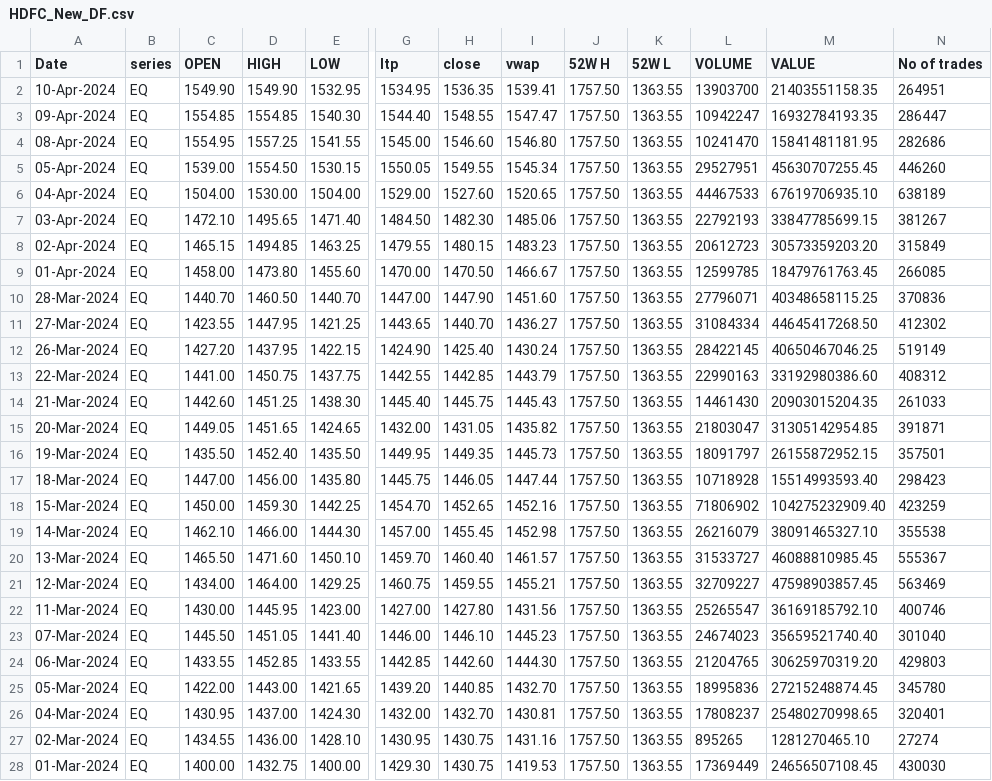
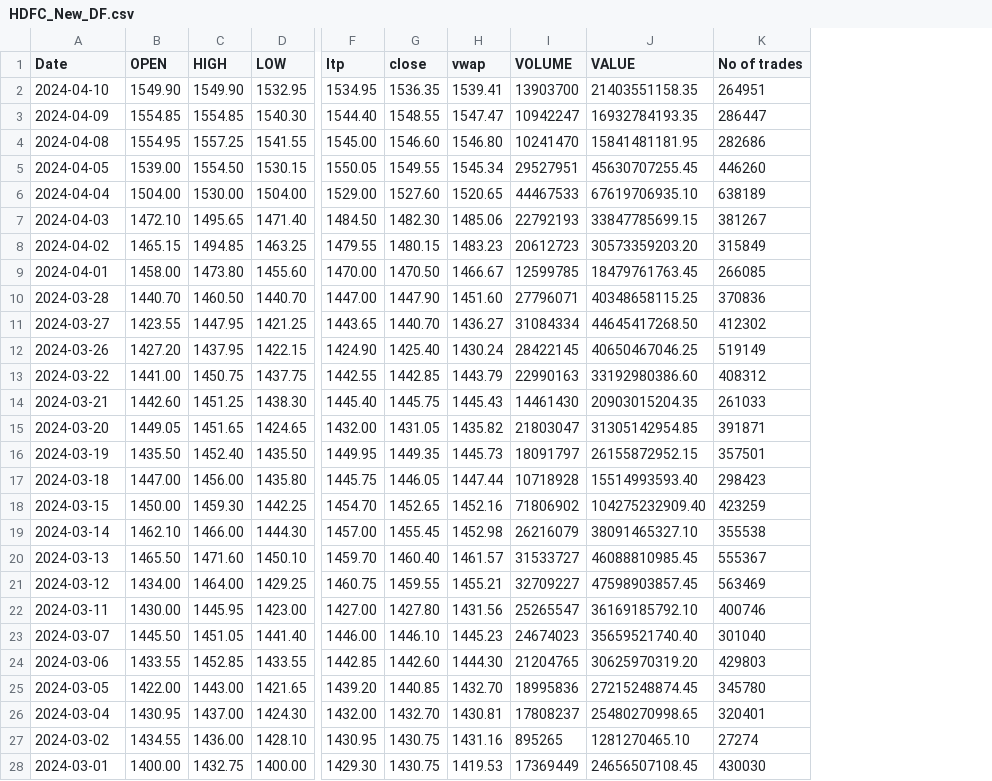
Before and after one commit to ChakrawartiSachin1/Python, a CSV file: Artificial Intelligence (AI)/DATA SCIENCE/First/HDFC_New_DF.csv, drawn as a sheet; only a part is shown, gaps mark what is left out; the diff covers the shown part only; the diff names each change by its address in the sheet, - before the commit and + after, or states it on an @@ line.

```diff
--- a/Artificial Intelligence (AI)/DATA SCIENCE/First/HDFC_New_DF.csv
+++ b/Artificial Intelligence (AI)/DATA SCIENCE/First/HDFC_New_DF.csv
-column B (series), rows 2-28: all EQ
-column J (52W H), rows 2-28: all 1757.50
-column K (52W L), rows 2-28: all 1363.55
-A2 (Date): 10-Apr-2024
+A2 (Date): 2024-04-10
-A3 (Date): 09-Apr-2024
+A3 (Date): 2024-04-09
-A4 (Date): 08-Apr-2024
+A4 (Date): 2024-04-08
-A5 (Date): 05-Apr-2024
+A5 (Date): 2024-04-05
-A6 (Date): 04-Apr-2024
+A6 (Date): 2024-04-04
-A7 (Date): 03-Apr-2024
+A7 (Date): 2024-04-03
-A8 (Date): 02-Apr-2024
+A8 (Date): 2024-04-02
-A9 (Date): 01-Apr-2024
+A9 (Date): 2024-04-01
-A10 (Date): 28-Mar-2024
+A10 (Date): 2024-03-28
-A11 (Date): 27-Mar-2024
+A11 (Date): 2024-03-27
-A12 (Date): 26-Mar-2024
+A12 (Date): 2024-03-26
-A13 (Date): 22-Mar-2024
+A13 (Date): 2024-03-22
-A14 (Date): 21-Mar-2024
+A14 (Date): 2024-03-21
-A15 (Date): 20-Mar-2024
+A15 (Date): 2024-03-20
-A16 (Date): 19-Mar-2024
+A16 (Date): 2024-03-19
-A17 (Date): 18-Mar-2024
+A17 (Date): 2024-03-18
-A18 (Date): 15-Mar-2024
+A18 (Date): 2024-03-15
-A19 (Date): 14-Mar-2024
+A19 (Date): 2024-03-14
-A20 (Date): 13-Mar-2024
+A20 (Date): 2024-03-13
-A21 (Date): 12-Mar-2024
+A21 (Date): 2024-03-12
-A22 (Date): 11-Mar-2024
+A22 (Date): 2024-03-11
-A23 (Date): 07-Mar-2024
+A23 (Date): 2024-03-07
-A24 (Date): 06-Mar-2024
+A24 (Date): 2024-03-06
-A25 (Date): 05-Mar-2024
+A25 (Date): 2024-03-05
-A26 (Date): 04-Mar-2024
+A26 (Date): 2024-03-04
-A27 (Date): 02-Mar-2024
+A27 (Date): 2024-03-02
-A28 (Date): 01-Mar-2024
+A28 (Date): 2024-03-01
```
Also changed, not shown: 99 edited cells elsewhere in this file, 1 other file.
